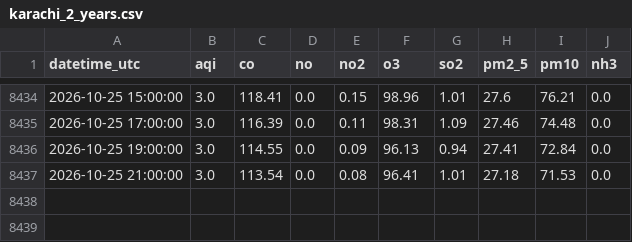
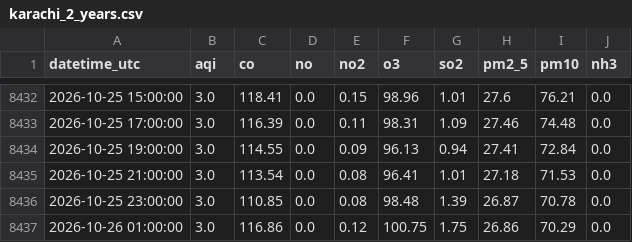
Before and after one commit to mehveenfasih3/10_pearls_internship, a CSV file: data/karachi_2_years.csv, drawn as a sheet; only a part is shown, gaps mark what is left out; the diff covers the shown part only.

```diff
--- a/data/karachi_2_years.csv
+++ b/data/karachi_2_years.csv
@@ -8437 +8435,3 @@ datetime_utc,aqi,co,no,no2,o3,so2,pm2_5,pm10,nh3
 2026-10-25 21:00:00,3.0,113.54,0.0,0.08,96.41,1.01,27.18,71.53,0.0
+2026-10-25 23:00:00,3.0,110.85,0.0,0.08,98.48,1.39,26.87,70.78,0.0
+2026-10-26 01:00:00,3.0,116.86,0.0,0.12,100.75,1.75,26.86,70.29,0.0
```
Also changed, not shown: 2 removed rows and 68 edited cells elsewhere in this file.
